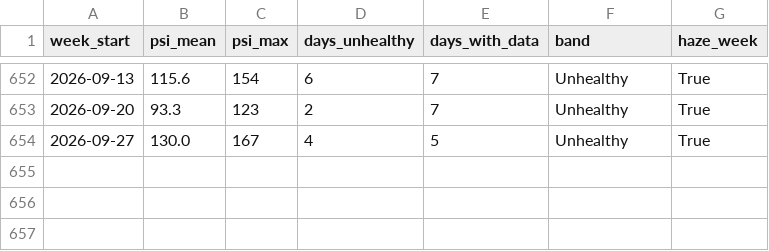
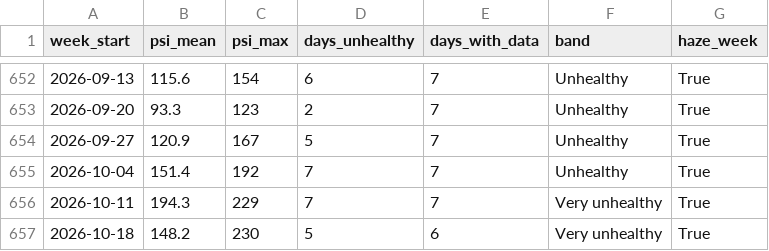
Before and after one commit to laujuehua/sg-epi-radar, a CSV file: data/processed/psi_weekly.csv, drawn as a sheet; only a part is shown, gaps mark what is left out.

```diff
--- a/data/processed/psi_weekly.csv
+++ b/data/processed/psi_weekly.csv
@@ -653,2 +653,5 @@ week_start,psi_mean,psi_max,days_unhealthy,days_with_data,band,haze_week
 2026-09-20,93.3,123,2,7,Unhealthy,True
-2026-09-27,130.0,167,4,5,Unhealthy,True
+2026-09-27,120.9,167,5,7,Unhealthy,True
+2026-10-04,151.4,192,7,7,Unhealthy,True
+2026-10-11,194.3,229,7,7,Very unhealthy,True
+2026-10-18,148.2,230,5,6,Very unhealthy,True
```
Also changed, not shown: data/processed/polyclinic_weekly.csv, data/processed/psi_respiratory.csv, 19 other files.
